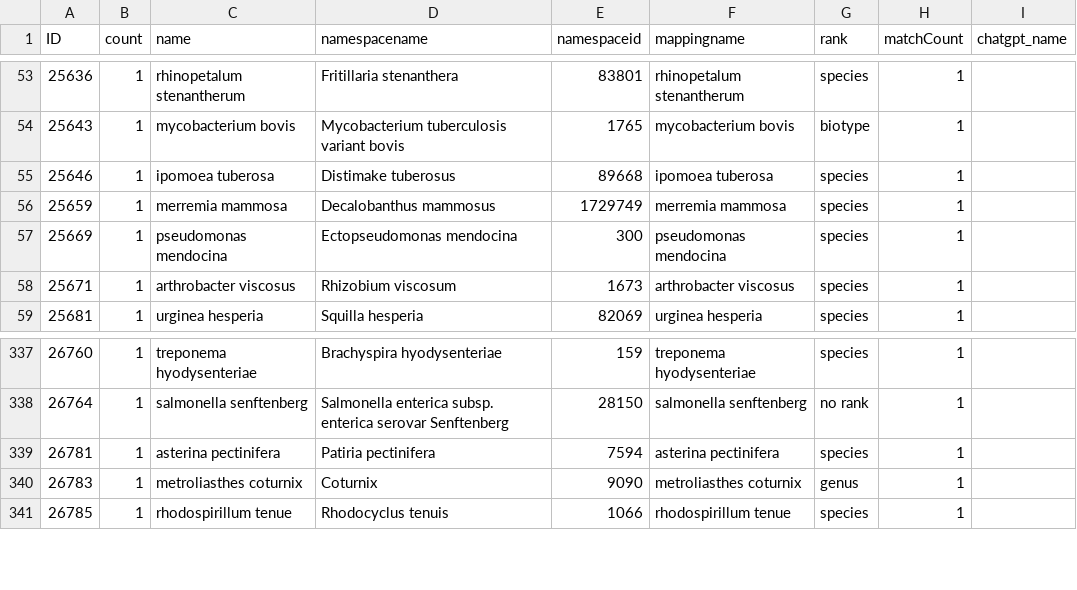
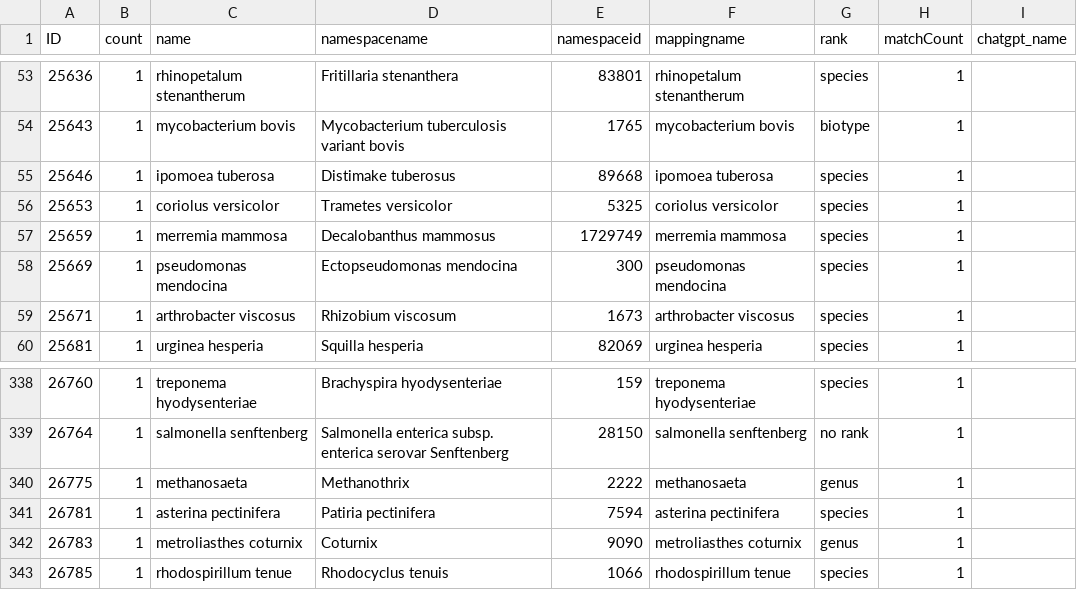
Before and after one commit to glygener/llm-metadata-mapping, a CSV file: data/with_mapping_names/data_with_mapping_names.csv, drawn as a sheet; only a part is shown, gaps mark what is left out; the diff names each change by its address in the sheet, - before the commit and + after, or states it on an @@ line.

```diff
--- a/data/with_mapping_names/data_with_mapping_names.csv
+++ b/data/with_mapping_names/data_with_mapping_names.csv
+row 56: 25653 | 1 | coriolus versicolor | Trametes versicolor | 5325 | coriolus versicolor | species | 1
+row 340: 26775 | 1 | methanosaeta | Methanothrix | 2222 | methanosaeta | genus | 1
```
Also changed, not shown: data/without_mapping_names/data_without_mapping_names.csv.
